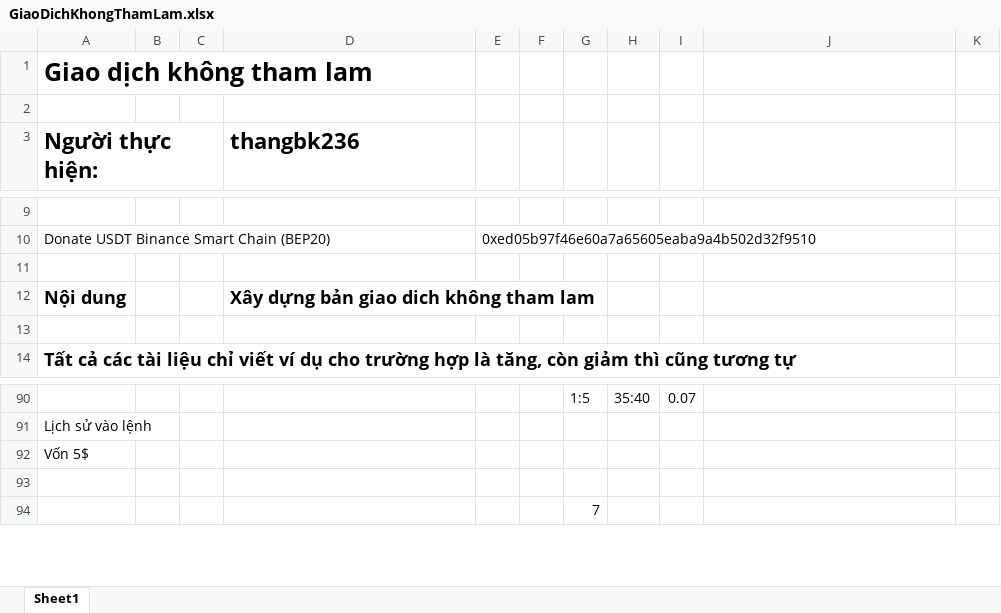
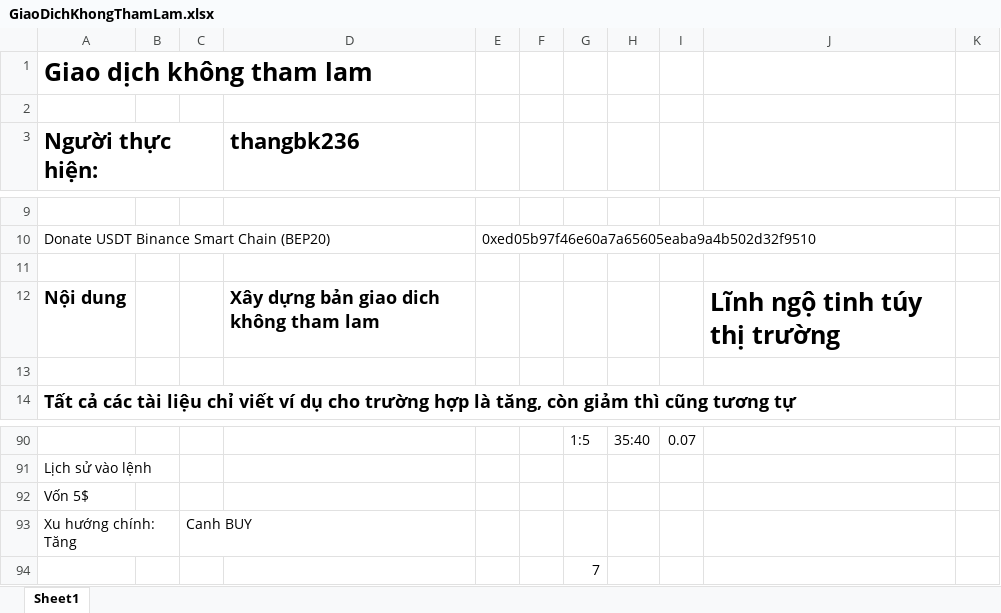
Before and after one commit to thangbk236/QuanTriFx, an Excel workbook: GiaoDichKhongThamLam.xlsx, sheet Sheet1, drawn as a sheet; only a part is shown, gaps mark what is left out; values as stored, in another font and other column widths than the file's, no borders; charts and pictures not drawn; the diff names each change by its address in the sheet, - before the commit and + after, or states it on an @@ line.

Commit message:
cap nhat canh buy

```diff
--- a/GiaoDichKhongThamLam.xlsx (sheet Sheet1)
+++ b/GiaoDichKhongThamLam.xlsx (sheet Sheet1)
-J12: (empty)
+J12: Lĩnh ngộ tinh túy thị trường
-row 93: (empty)
+row 93: Xu hướng chính: Tăng |  | Canh BUY
```
Also changed, not shown: Breakout.xlsx, ChapMeBatNgo.xlsx, 11 other files.
